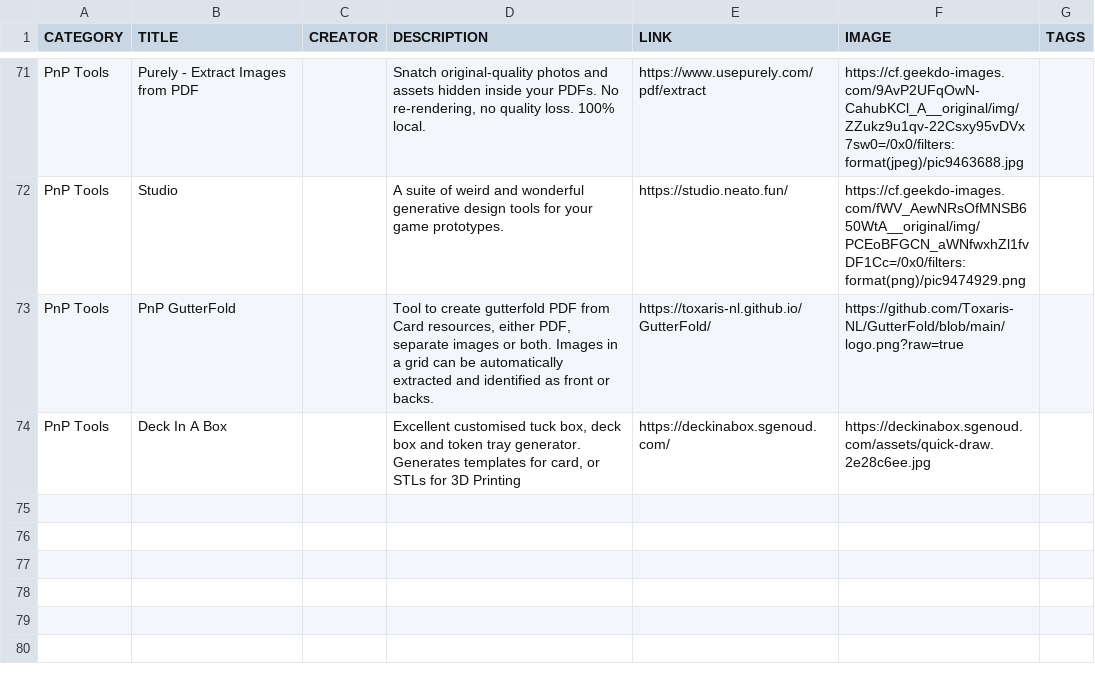
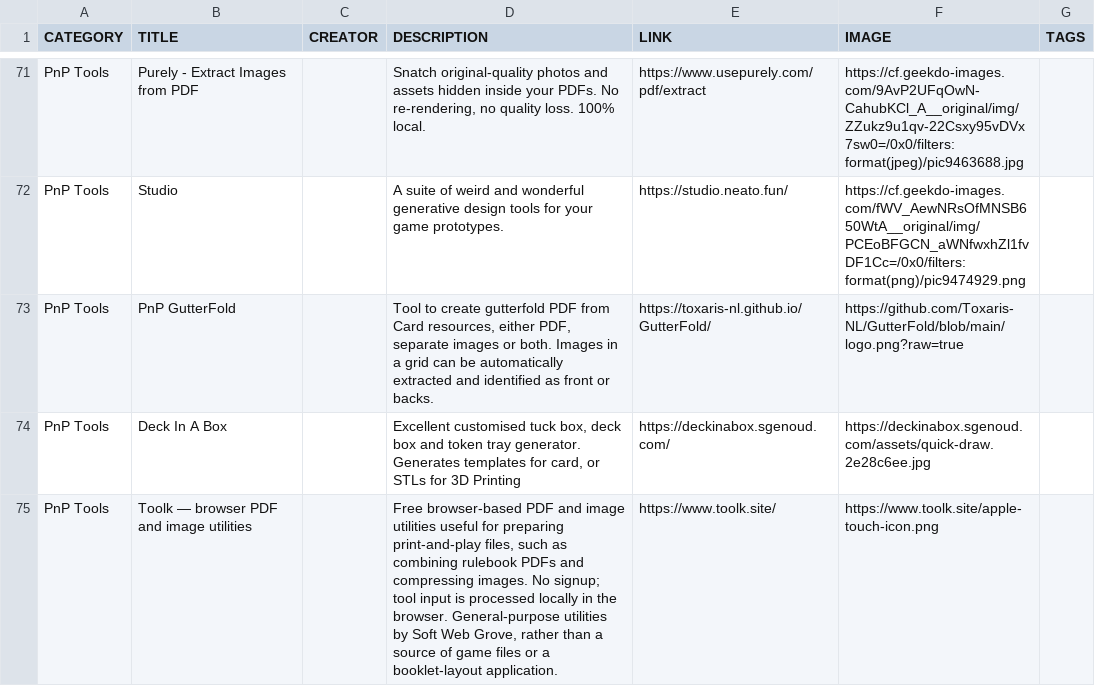
Before and after one commit to mgonzalvez/pnptools, a CSV file: data/resources.csv, drawn as a sheet; only a part is shown, gaps mark what is left out; the diff names each change by its address in the sheet, - before the commit and + after, or states it on an @@ line.

Commit message:
chore: sync resources.csv from Google Sheets

```diff
--- a/data/resources.csv
+++ b/data/resources.csv
+row 75: PnP Tools | Toolk — browser PDF and image utilities |  | Free browser-based PDF and image utilities useful for preparing print-and-play files, such as combining rulebook PDFs and compressing images. No signup; tool input is processed locally in the browser. General-purpose utilities by Soft Web Grove, rather than a source of game files or a booklet-layout application. | https://www.toolk.site/ | https://www.toolk.site/apple-touch-icon.png
```
